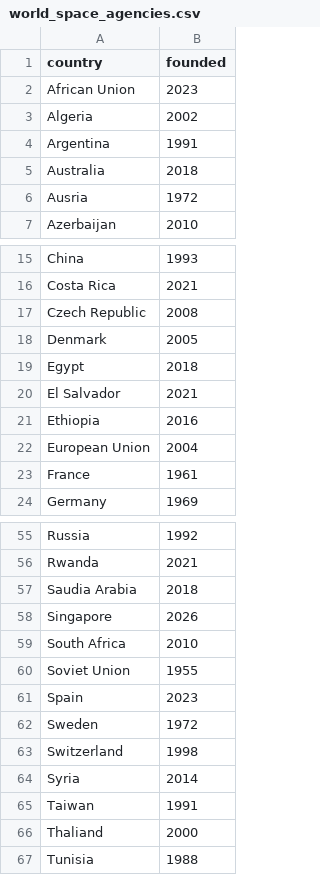
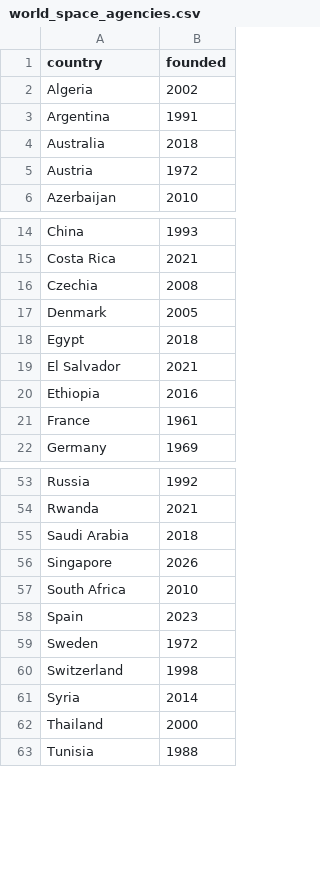
Before and after one commit to rsal0030/2179-dv2, a CSV file: data/world_space_agencies.csv, drawn as a sheet; only a part is shown, gaps mark what is left out; the diff covers the shown part only.

```diff
--- a/data/world_space_agencies.csv
+++ b/data/world_space_agencies.csv
@@ -1,3 +1,2 @@
 country,founded
-African Union,2023
 Algeria,2002
@@ -5,3 +4,3 @@ Argentina,1991
 Australia,2018
-Ausria,1972
+Austria,1972
 Azerbaijan,2010
@@ -16,3 +15,3 @@ China,1993
 Costa Rica,2021
-Czech Republic,2008
+Czechia,2008
 Denmark,2005
@@ -21,3 +20,2 @@ El Salvador,2021
 Ethiopia,2016
-European Union,2004
 France,1961
@@ -56,6 +54,5 @@ Russia,1992
 Rwanda,2021
-Saudia Arabia,2018
+Saudi Arabia,2018
 Singapore,2026
 South Africa,2010
-Soviet Union,1955
 Spain,2023
@@ -64,4 +61,3 @@ Switzerland,1998
 Syria,2014
-Taiwan,1991
-Thaliand,2000
+Thailand,2000
 Tunisia,1988
```
Also changed, not shown: 1 removed row and 1 edited cell elsewhere in this file, 11 other files.
